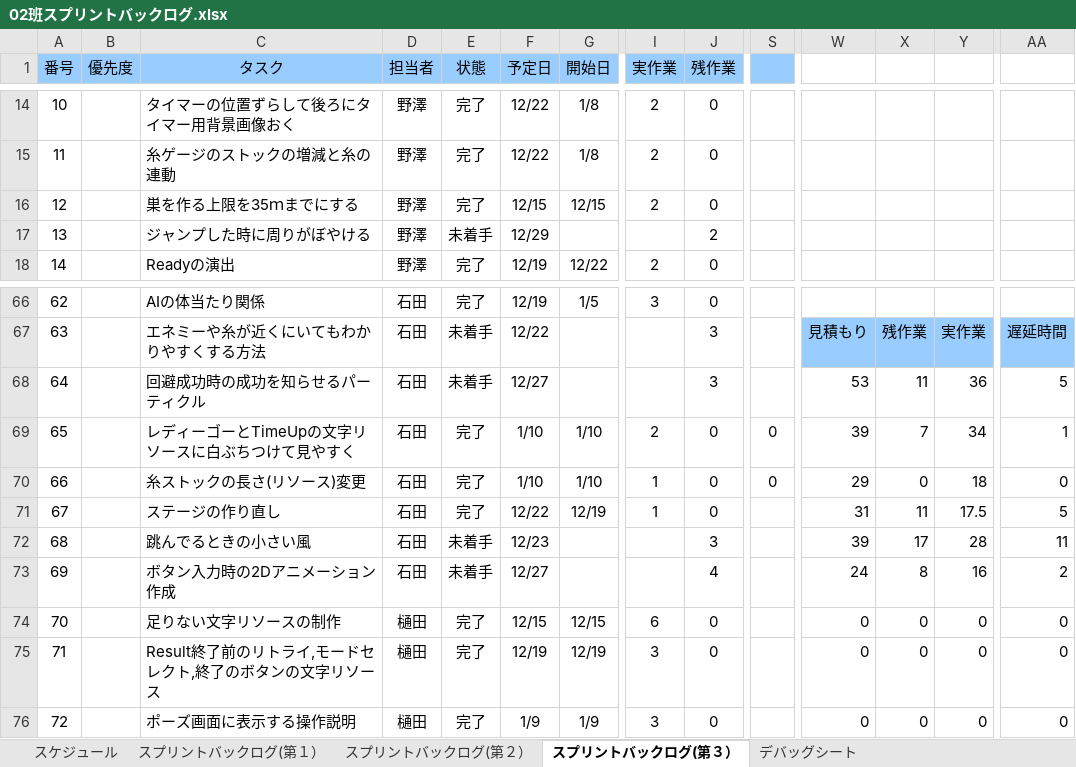
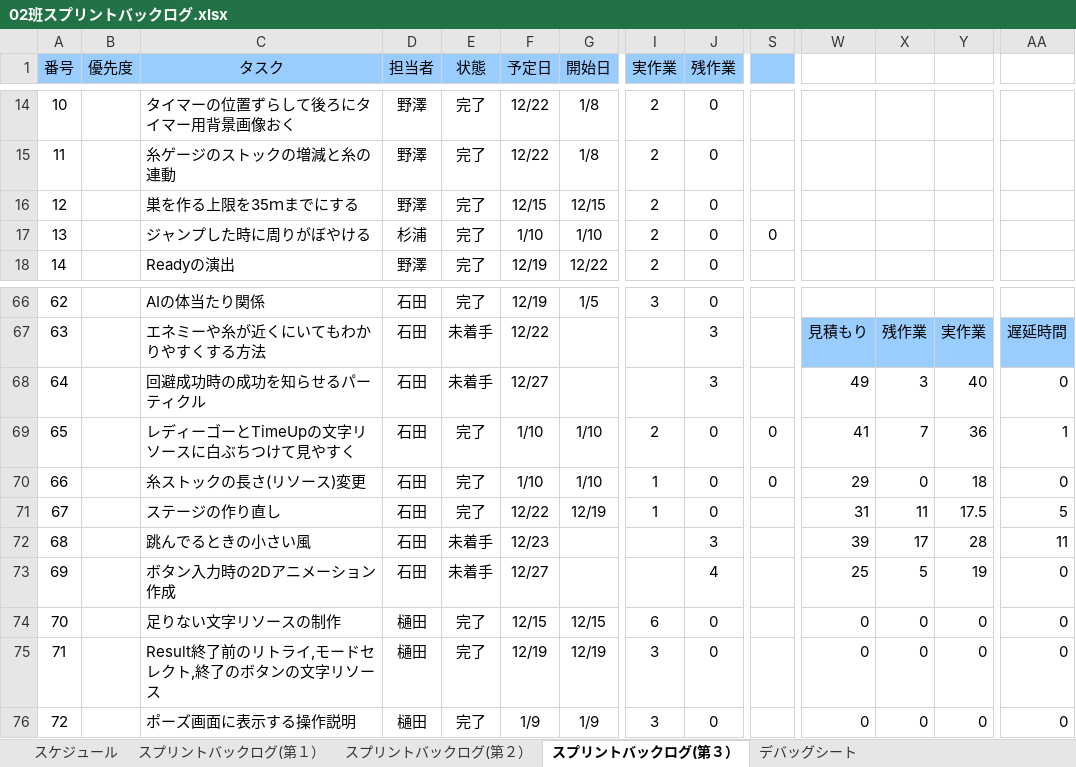
Before and after one commit to NHGC20172H02/PL, an Excel workbook: バックログ/02班スプリントバックログ.xlsx, sheet スプリントバックログ(第３）, drawn as a sheet; only a part is shown, gaps mark what is left out; values as stored, in another font and other column widths than the file's, no borders; charts and pictures and conditional formats not drawn; the diff covers the shown part only; the diff names each change by its address in the sheet, - before the commit and + after, or states it on an @@ line.

```diff
--- a/バックログ/02班スプリントバックログ.xlsx (sheet スプリントバックログ(第３）)
+++ b/バックログ/02班スプリントバックログ.xlsx (sheet スプリントバックログ(第３）)
-D17 (担当者): 野澤
+D17 (担当者): 杉浦
-E17 (状態): 未着手
+E17 (状態): 完了
-F17 (予定日): 12/29
+F17 (予定日): 1/10
-G17 (開始日): (empty)
+G17 (開始日): 1/10
-I17 (実作業): (empty)
+I17 (実作業): 2
-J17 (残作業): 2
+J17 (残作業): 0
-S17: (empty)
+S17: 0
-W68: 53
+W68: 49
-X68: 11
+X68: 3
-Y68: 36
+Y68: 40
-AA68: 5
+AA68: 0
-W69: 39
+W69: 41
-Y69: 34
+Y69: 36
-W73: 24
+W73: 25
-X73: 8
+X73: 5
-Y73: 16
+Y73: 19
-AA73: 2
+AA73: 0
```
Also changed, not shown: 1 added row, 1 removed row and 33 edited cells elsewhere in this sheet, charts or pictures, 2 other files.
